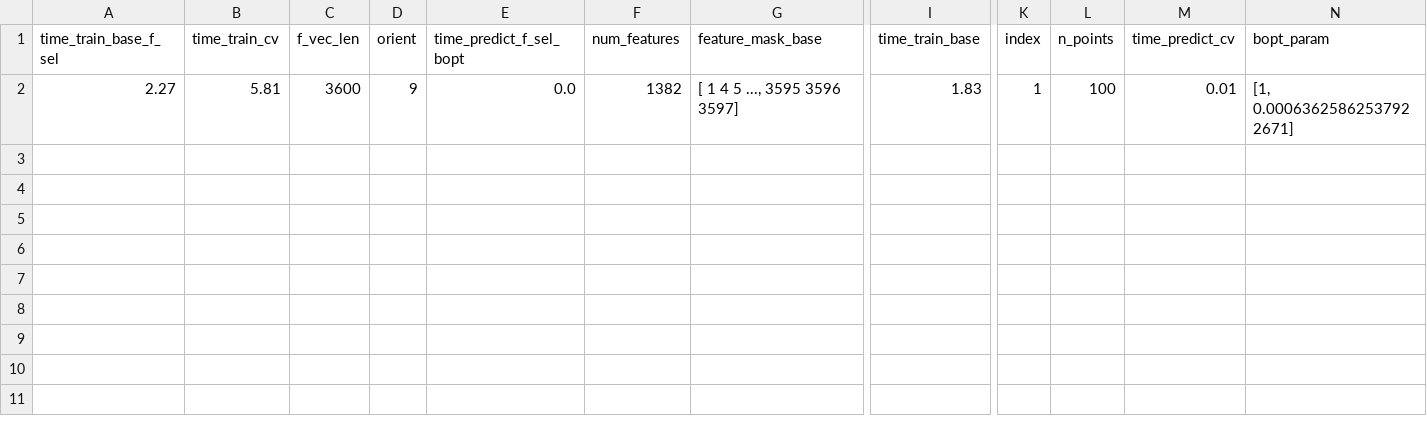
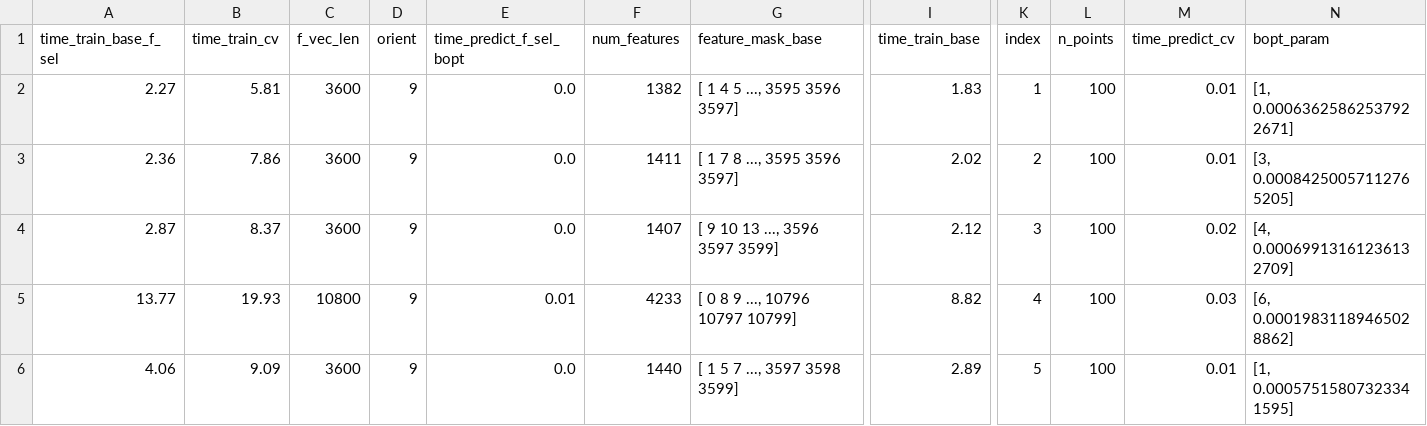
Before and after one commit to k-sandhu/Car-ND-Project5, a CSV file: metrics.csv, drawn as a sheet; only a part is shown, gaps mark what is left out; rows hold the shown columns only; the diff names each change by its address in the sheet, - before the commit and + after, or states it on an @@ line.

```diff
--- a/metrics.csv
+++ b/metrics.csv
+row 3: 2.36 | 7.86 | 3600 | 9 | 0.0 | 1411 | [ 1 7 8 ..., 3595 3596 3597] | 2.02 | 2 | 100 | 0.01 | [3, 0.00084250057112765205]
+row 4: 2.87 | 8.37 | 3600 | 9 | 0.0 | 1407 | [ 9 10 13 ..., 3596 3597 3599] | 2.12 | 3 | 100 | 0.02 | [4, 0.00069913161236132709]
+row 5: 13.77 | 19.93 | 10800 | 9 | 0.01 | 4233 | [ 0 8 9 ..., 10796 10797 10799] | 8.82 | 4 | 100 | 0.03 | [6, 0.00019831189465028862]
+row 6: 4.06 | 9.09 | 3600 | 9 | 0.0 | 1440 | [ 1 5 7 ..., 3597 3598 3599] | 2.89 | 5 | 100 | 0.01 | [1, 0.00057515807323341595]
```
Also changed, not shown: 6 other files.
